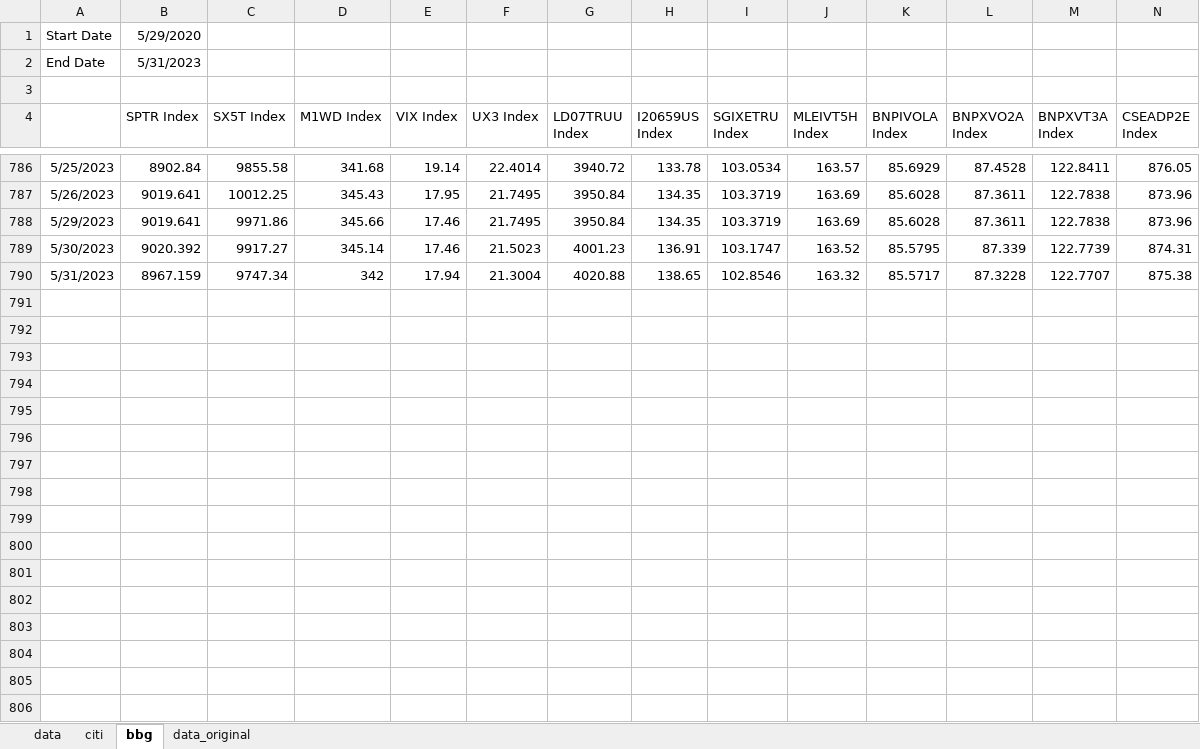
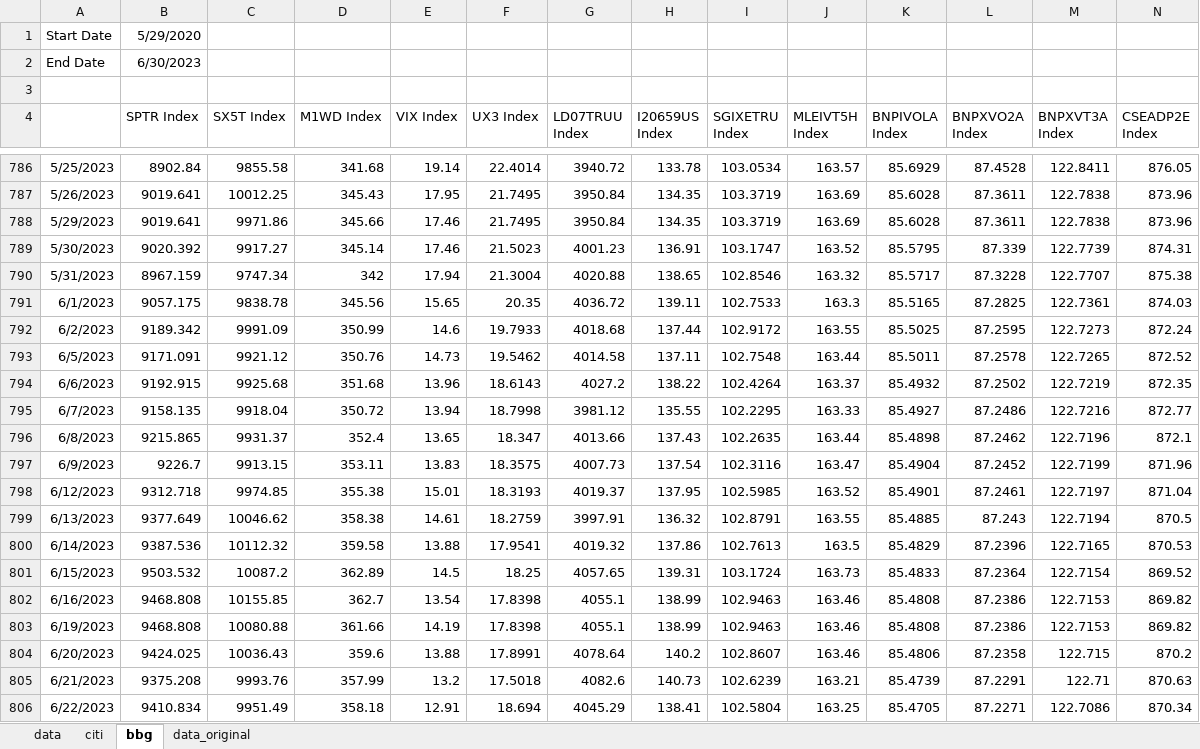
Before and after one commit to pforjoeUPS/RMP, an Excel workbook: EquityHedging/data/update_strats/ups_data.xlsx, sheet bbg, drawn as a sheet; only a part is shown, gaps mark what is left out; values as stored, in another font and other column widths than the file's, no borders; rows hold the shown columns only; the diff covers the shown part only; the diff names each change by its address in the sheet, - before the commit and + after, or states it on an @@ line.

```diff
--- a/EquityHedging/data/update_strats/ups_data.xlsx (sheet bbg)
+++ b/EquityHedging/data/update_strats/ups_data.xlsx (sheet bbg)
-B2 (SPTR Index): 5/31/2023
+B2 (SPTR Index): 6/30/2023
+row 791: 6/1/2023 | 9057.175 | 9838.78 | 345.56 | 15.65 | 20.35 | 4036.72 | 139.11 | 102.7533 | 163.3 | 85.5165 | 87.2825 | 122.7361 | 874.03
+row 792: 6/2/2023 | 9189.342 | 9991.09 | 350.99 | 14.6 | 19.7933 | 4018.68 | 137.44 | 102.9172 | 163.55 | 85.5025 | 87.2595 | 122.7273 | 872.24
+row 793: 6/5/2023 | 9171.091 | 9921.12 | 350.76 | 14.73 | 19.5462 | 4014.58 | 137.11 | 102.7548 | 163.44 | 85.5011 | 87.2578 | 122.7265 | 872.52
+row 794: 6/6/2023 | 9192.915 | 9925.68 | 351.68 | 13.96 | 18.6143 | 4027.2 | 138.22 | 102.4264 | 163.37 | 85.4932 | 87.2502 | 122.7219 | 872.35
+row 795: 6/7/2023 | 9158.135 | 9918.04 | 350.72 | 13.94 | 18.7998 | 3981.12 | 135.55 | 102.2295 | 163.33 | 85.4927 | 87.2486 | 122.7216 | 872.77
+row 796: 6/8/2023 | 9215.865 | 9931.37 | 352.4 | 13.65 | 18.347 | 4013.66 | 137.43 | 102.2635 | 163.44 | 85.4898 | 87.2462 | 122.7196 | 872.1
+row 797: 6/9/2023 | 9226.7 | 9913.15 | 353.11 | 13.83 | 18.3575 | 4007.73 | 137.54 | 102.3116 | 163.47 | 85.4904 | 87.2452 | 122.7199 | 871.96
+row 798: 6/12/2023 | 9312.718 | 9974.85 | 355.38 | 15.01 | 18.3193 | 4019.37 | 137.95 | 102.5985 | 163.52 | 85.4901 | 87.2461 | 122.7197 | 871.04
+row 799: 6/13/2023 | 9377.649 | 10046.62 | 358.38 | 14.61 | 18.2759 | 3997.91 | 136.32 | 102.8791 | 163.55 | 85.4885 | 87.243 | 122.7194 | 870.5
+row 800: 6/14/2023 | 9387.536 | 10112.32 | 359.58 | 13.88 | 17.9541 | 4019.32 | 137.86 | 102.7613 | 163.5 | 85.4829 | 87.2396 | 122.7165 | 870.53
+row 801: 6/15/2023 | 9503.532 | 10087.2 | 362.89 | 14.5 | 18.25 | 4057.65 | 139.31 | 103.1724 | 163.73 | 85.4833 | 87.2364 | 122.7154 | 869.52
+row 802: 6/16/2023 | 9468.808 | 10155.85 | 362.7 | 13.54 | 17.8398 | 4055.1 | 138.99 | 102.9463 | 163.46 | 85.4808 | 87.2386 | 122.7153 | 869.82
+row 803: 6/19/2023 | 9468.808 | 10080.88 | 361.66 | 14.19 | 17.8398 | 4055.1 | 138.99 | 102.9463 | 163.46 | 85.4808 | 87.2386 | 122.7153 | 869.82
+row 804: 6/20/2023 | 9424.025 | 10036.43 | 359.6 | 13.88 | 17.8991 | 4078.64 | 140.2 | 102.8607 | 163.46 | 85.4806 | 87.2358 | 122.715 | 870.2
+row 805: 6/21/2023 | 9375.208 | 9993.76 | 357.99 | 13.2 | 17.5018 | 4082.6 | 140.73 | 102.6239 | 163.21 | 85.4739 | 87.2291 | 122.71 | 870.63
+row 806: 6/22/2023 | 9410.834 | 9951.49 | 358.18 | 12.91 | 18.694 | 4045.29 | 138.41 | 102.5804 | 163.25 | 85.4705 | 87.2271 | 122.7086 | 870.34
```
Also changed, not shown: 6 added rows elsewhere in this sheet, sheet data, formulas that keep their value.
